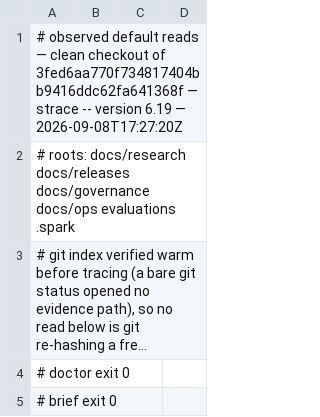
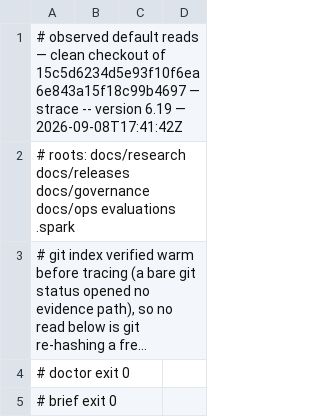
Before and after one commit to jwogrady/spark, a TSV file: docs/research/v0.23-cleanup/742-default-reads.tsv, drawn as a sheet; only a part is shown; long unchanged cells end in ….

Commit message:
docs: re-observe the evidence reads after the graph repair

```diff
--- a/docs/research/v0.23-cleanup/742-default-reads.tsv
+++ b/docs/research/v0.23-cleanup/742-default-reads.tsv
@@ -1,2 +1,2 @@
-# observed default reads — clean checkout of 3fed6aa770f734817404bb9416ddc62fa641368f — strace -- version 6.19 — 2026-09-08T17:27:20Z
+# observed default reads — clean checkout of 15c5d6234d5e93f10f6ea6e843a15f18c99b4697 — strace -- version 6.19 — 2026-09-08T17:41:42Z
 # roots: docs/research docs/releases docs/governance docs/ops evaluations .spark
```
